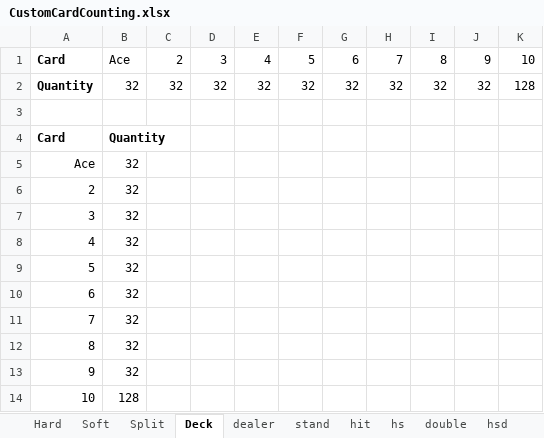
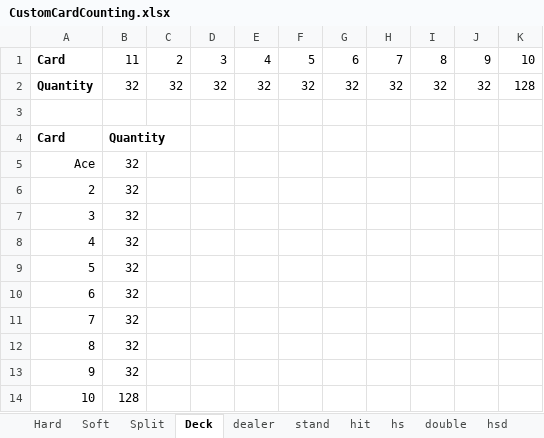
Before and after one commit to Real1236/BlackjackSimulator, an Excel workbook: src/main/resources/strategies/CustomCardCounting.xlsx, sheet Deck, drawn as a sheet; values as stored, in another font and other column widths than the file's, no borders; the diff names each change by its address in the sheet, - before the commit and + after, or states it on an @@ line.

Commit message:
feat: implemented card counting

```diff
--- a/src/main/resources/strategies/CustomCardCounting.xlsx (sheet Deck)
+++ b/src/main/resources/strategies/CustomCardCounting.xlsx (sheet Deck)
-B1: Ace
+B1: 11
```
Also changed, not shown: 1 other file.
